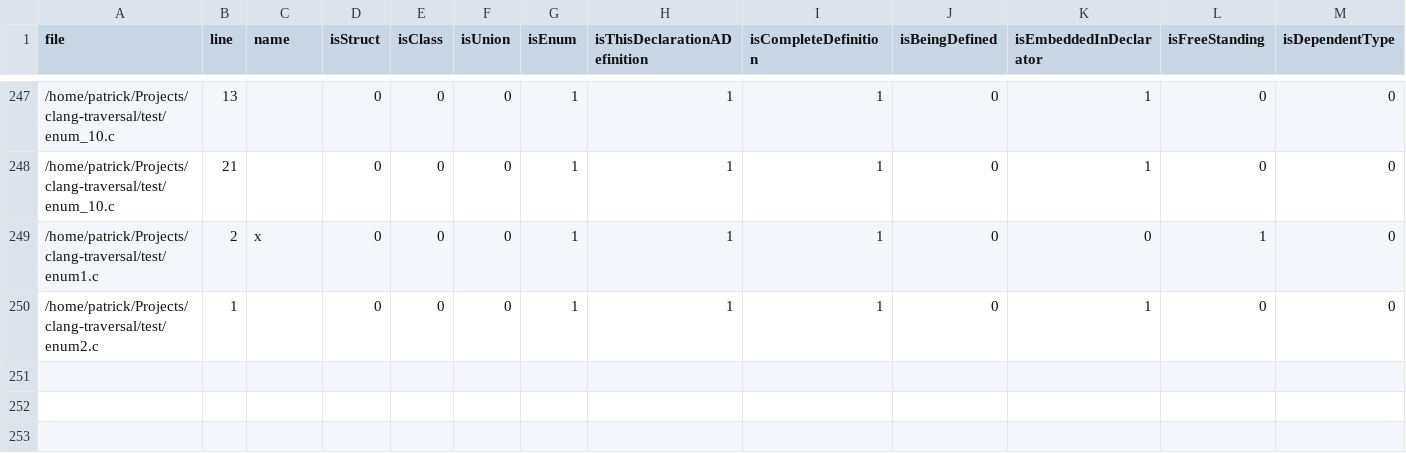
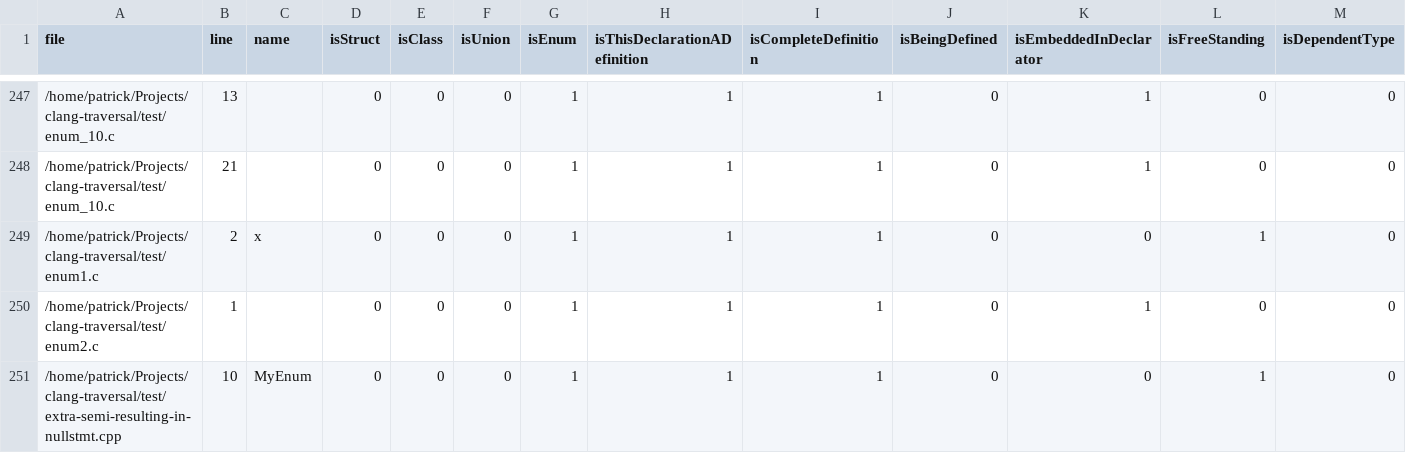
Before and after one commit to patrickf2000/clang-find-decl, a CSV file: output.csv, drawn as a sheet; only a part is shown, gaps mark what is left out.

```diff
--- a/output.csv
+++ b/output.csv
@@ -250 +250,2 @@ file,line,name,isStruct,isClass,isUnion,isEnum,isThisDeclarationADefinition,isCo
 /home/patrick/Projects/clang-traversal/test/enum2.c,1,,0,0,0,1,1,1,0,1,0,0
+/home/patrick/Projects/clang-traversal/test/extra-semi-resulting-in-nullstmt.cpp,10,MyEnum,0,0,0,1,1,1,0,0,1,0
```
Also changed, not shown: 3 other files.
